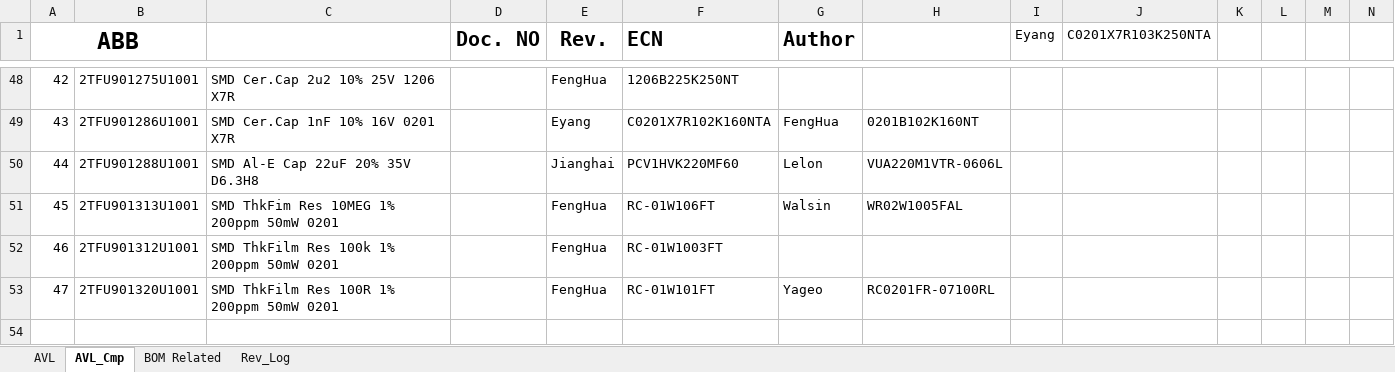
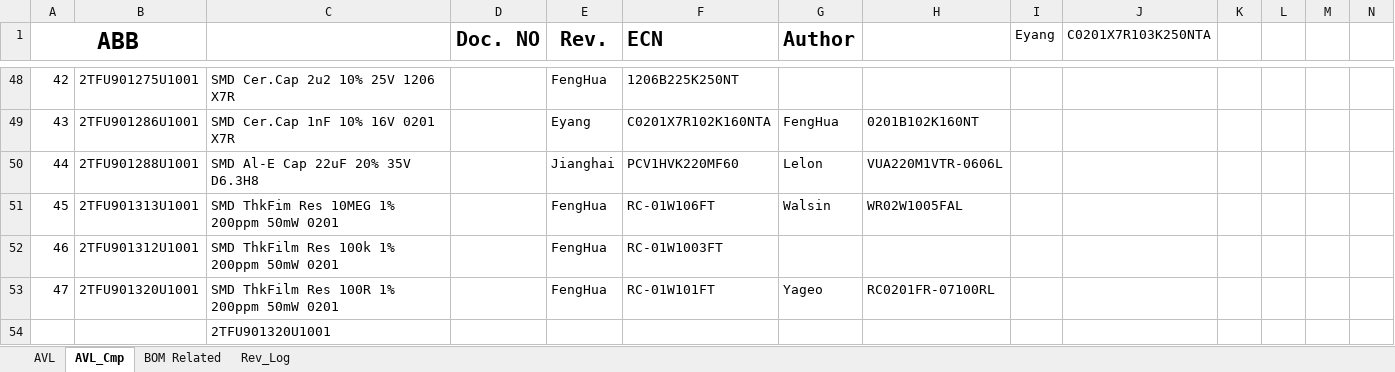
Before and after one commit to MackeyABB/Flask_CONNECT_DB, an Excel workbook: third_party/Excel_Handle/AVL_Cmp_Same_List_Example.xlsx, sheet AVL_Cmp, drawn as a sheet; only a part is shown, gaps mark what is left out; values as stored, in another font and other column widths than the file's, no borders; rows hold the shown columns only; the diff names each change by its address in the sheet, - before the commit and + after, or states it on an @@ line.

```diff
--- a/third_party/Excel_Handle/AVL_Cmp_Same_List_Example.xlsx (sheet AVL_Cmp)
+++ b/third_party/Excel_Handle/AVL_Cmp_Same_List_Example.xlsx (sheet AVL_Cmp)
+row 54:  |  | 2TFU901320U1001
```
Also changed, not shown: sheet AVL, 1 other file.
